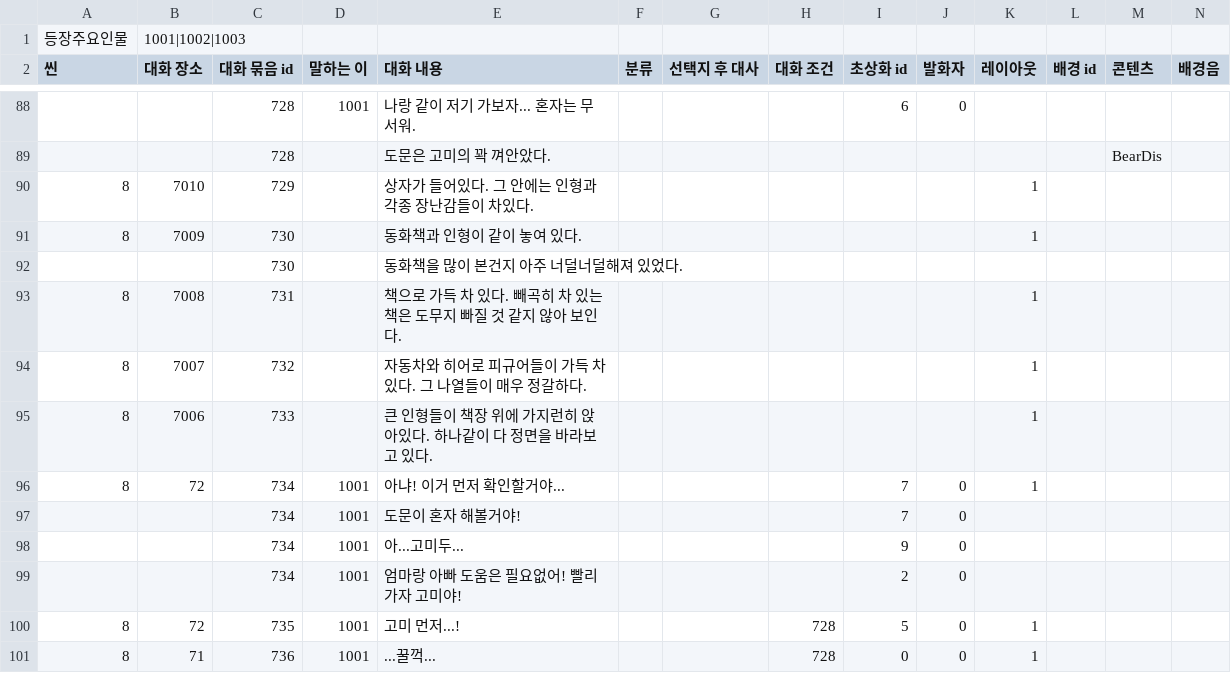
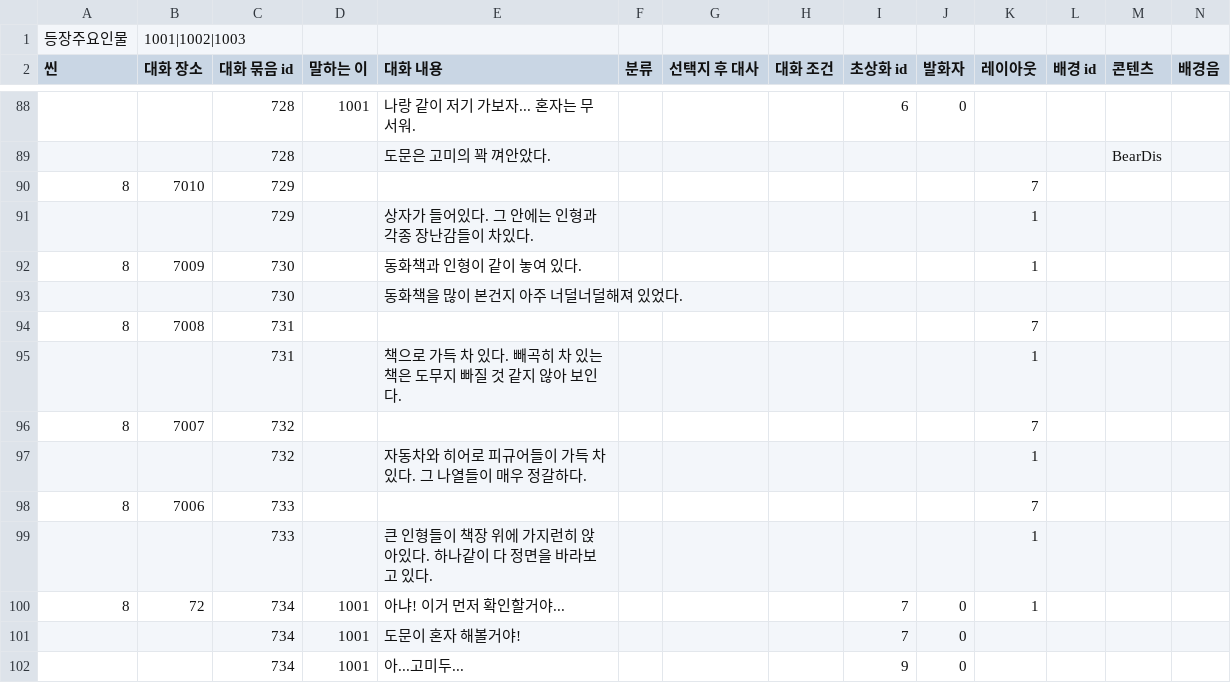
Before and after one commit to sopipc167/UnSleep, a CSV file: UnSleep/Assets/Resources/epi_csv/epi_1.csv, drawn as a sheet; only a part is shown, gaps mark what is left out; the shorter side is filled out with more unchanged rows; addresses are those after the commit; rows hold the shown columns only; the diff names each change by its address in the sheet, - before the commit and + after, or states it on an @@ line.

```diff
--- a/UnSleep/Assets/Resources/epi_csv/epi_1.csv
+++ b/UnSleep/Assets/Resources/epi_csv/epi_1.csv
-E90 (대화 내용): 상자가 들어있다. 그 안에는 인형과 각종 장난감들이 차있다.
+E90 (대화 내용): (empty)
-K90 (레이아웃): 1
+K90 (레이아웃): 7
+row 91:  |  | 729 |  | 상자가 들어있다. 그 안에는 인형과 각종 장난감들이 차있다. |  |  |  |  |  | 1
-E94 (대화 내용): 책으로 가득 차 있다. 빼곡히 차 있는 책은 도무지 빠질 것 같지 않아 보인다.
+E94 (대화 내용): (empty)
-K94 (레이아웃): 1
+K94 (레이아웃): 7
+row 95:  |  | 731 |  | 책으로 가득 차 있다. 빼곡히 차 있는 책은 도무지 빠질 것 같지 않아 보인다. |  |  |  |  |  | 1
-E96 (대화 내용): 자동차와 히어로 피규어들이 가득 차 있다. 그 나열들이 매우 정갈하다.
+E96 (대화 내용): (empty)
-K96 (레이아웃): 1
+K96 (레이아웃): 7
+row 97:  |  | 732 |  | 자동차와 히어로 피규어들이 가득 차 있다. 그 나열들이 매우 정갈하다. |  |  |  |  |  | 1
-E98 (대화 내용): 큰 인형들이 책장 위에 가지런히 앉아있다. 하나같이 다 정면을 바라보고 있다.
+E98 (대화 내용): (empty)
-K98 (레이아웃): 1
+K98 (레이아웃): 7
+row 99:  |  | 733 |  | 큰 인형들이 책장 위에 가지런히 앉아있다. 하나같이 다 정면을 바라보고 있다. |  |  |  |  |  | 1
```
Also changed, not shown: 5 other files.
